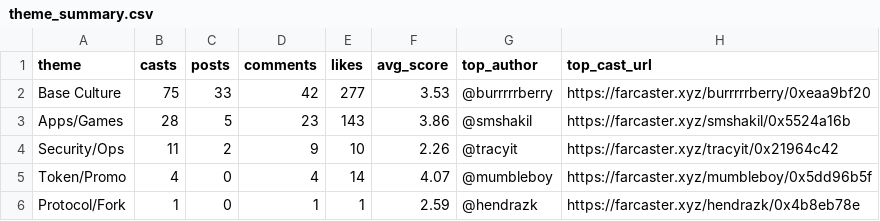
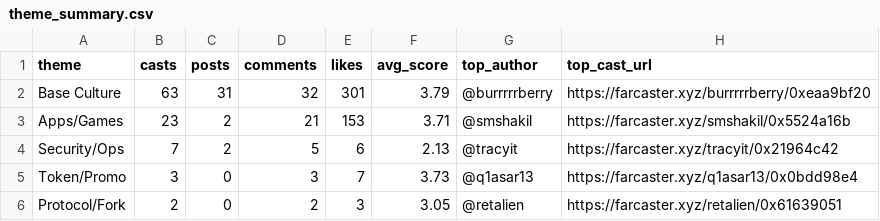
Before and after one commit to ael-dev3/Clawberto-Farcaster-Context, a CSV file: generated/theme_summary.csv, drawn as a sheet.

```diff
--- a/generated/theme_summary.csv
+++ b/generated/theme_summary.csv
@@ -1,6 +1,6 @@
 theme,casts,posts,comments,likes,avg_score,top_author,top_cast_url
-Base Culture,75,33,42,277,3.53,@burrrrrberry,https://farcaster.xyz/burrrrrberry/0xeaa9bf20
-Apps/Games,28,5,23,143,3.86,@smshakil,https://farcaster.xyz/smshakil/0x5524a16b
-Security/Ops,11,2,9,10,2.26,@tracyit,https://farcaster.xyz/tracyit/0x21964c42
-Token/Promo,4,0,4,14,4.07,@mumbleboy,https://farcaster.xyz/mumbleboy/0x5dd96b5f
-Protocol/Fork,1,0,1,1,2.59,@hendrazk,https://farcaster.xyz/hendrazk/0x4b8eb78e
+Base Culture,63,31,32,301,3.79,@burrrrrberry,https://farcaster.xyz/burrrrrberry/0xeaa9bf20
+Apps/Games,23,2,21,153,3.71,@smshakil,https://farcaster.xyz/smshakil/0x5524a16b
+Security/Ops,7,2,5,6,2.13,@tracyit,https://farcaster.xyz/tracyit/0x21964c42
+Token/Promo,3,0,3,7,3.73,@q1asar13,https://farcaster.xyz/q1asar13/0x0bdd98e4
+Protocol/Fork,2,0,2,3,3.05,@retalien,https://farcaster.xyz/retalien/0x61639051
```
Also changed, not shown: generated/authors.csv, public/generated/summary_metrics.csv, 19 other files.
